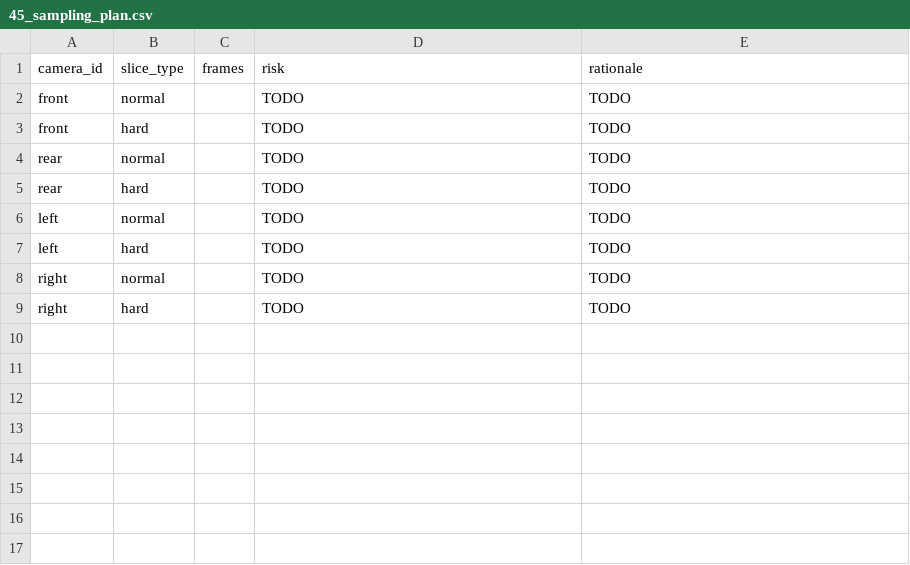
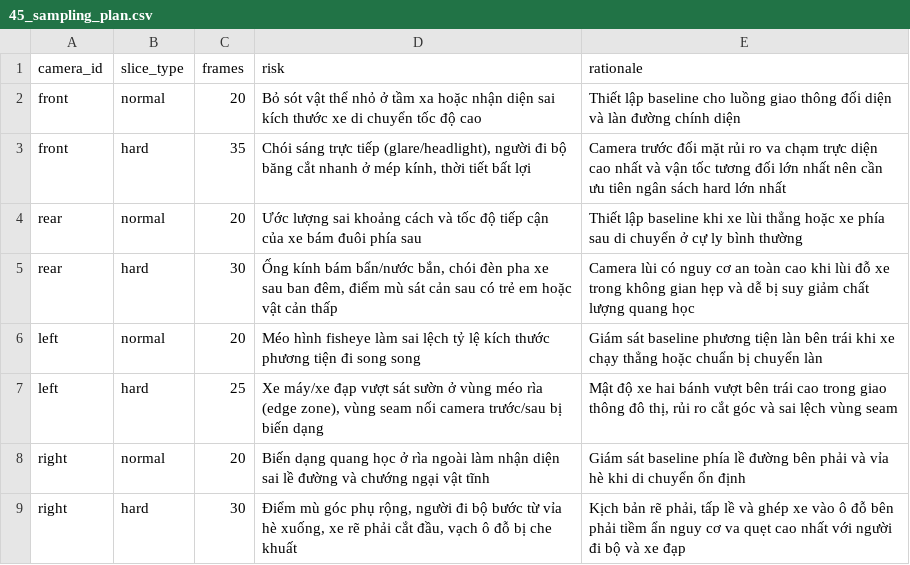
Before and after one commit to tbaro19/K4-L2-DAY11-HuynhThaiBao-2A202602307-Fisheye, a CSV file: submission/45_sampling_plan.csv, drawn as a sheet.

```diff
--- a/submission/45_sampling_plan.csv
+++ b/submission/45_sampling_plan.csv
@@ -1,9 +1,9 @@
 camera_id,slice_type,frames,risk,rationale
-front,normal,,TODO,TODO
-front,hard,,TODO,TODO
-rear,normal,,TODO,TODO
-rear,hard,,TODO,TODO
-left,normal,,TODO,TODO
-left,hard,,TODO,TODO
-right,normal,,TODO,TODO
-right,hard,,TODO,TODO
+front,normal,20,"Bỏ sót vật thể nhỏ ở tầm xa hoặc nhận diện sai kích thước xe di chuyển tốc độ cao","Thiết lập baseline cho luồng giao thông đối diện và làn đường chính diện"
+front,hard,35,"Chói sáng trực tiếp (glare/headlight), người đi bộ băng cắt nhanh ở mép kính, thời tiết bất lợi","Camera trước đối mặt rủi ro va chạm trực diện cao nhất và vận tốc tương đối lớn nhất nên cần ưu tiên ngân sách hard lớn nhất"
+rear,normal,20,"Ước lượng sai khoảng cách và tốc độ tiếp cận của xe bám đuôi phía sau","Thiết lập baseline khi xe lùi thẳng hoặc xe phía sau di chuyển ở cự ly bình thường"
+rear,hard,30,"Ống kính bám bẩn/nước bắn, chói đèn pha xe sau ban đêm, điểm mù sát cản sau có trẻ em hoặc vật cản thấp","Camera lùi có nguy cơ an toàn cao khi lùi đỗ xe trong không gian hẹp và dễ bị suy giảm chất lượng quang học"
+left,normal,20,"Méo hình fisheye làm sai lệch tỷ lệ kích thước phương tiện đi song song","Giám sát baseline phương tiện làn bên trái khi xe chạy thẳng hoặc chuẩn bị chuyển làn"
+left,hard,25,"Xe máy/xe đạp vượt sát sườn ở vùng méo rìa (edge zone), vùng seam nối camera trước/sau bị biến dạng","Mật độ xe hai bánh vượt bên trái cao trong giao thông đô thị, rủi ro cắt góc và sai lệch vùng seam"
+right,normal,20,"Biến dạng quang học ở rìa ngoài làm nhận diện sai lề đường và chướng ngại vật tĩnh","Giám sát baseline phía lề đường bên phải và vỉa hè khi di chuyển ổn định"
+right,hard,30,"Điểm mù góc phụ rộng, người đi bộ bước từ vỉa hè xuống, xe rẽ phải cắt đầu, vạch ô đỗ bị che khuất","Kịch bản rẽ phải, tấp lề và ghép xe vào ô đỗ bên phải tiềm ẩn nguy cơ va quẹt cao nhất với người đi bộ và xe đạp"
```
Also changed, not shown: 40 other files.
